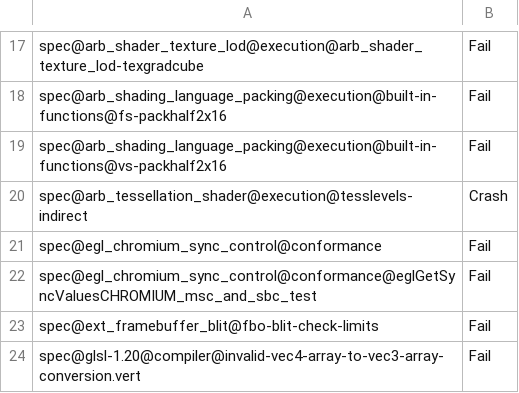
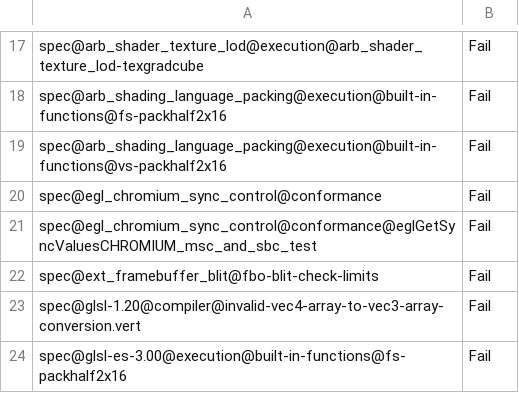
Before and after one commit to joshuaswarren/mesa-1, a CSV file: src/gallium/drivers/radeonsi/ci/gfx10-navi10-fail.csv, drawn as a sheet; only a part is shown, gaps mark what is left out; the shorter side is filled out with more unchanged rows.

Commit message:
glsl: fix indirect tess factor access for compact_arrays=false drivers
Driver with compact_arrays=false (i.e. radeonsi) is broken when
tess factor is accessed indirectly, for example:
  gl_TessLevelOuter[gl_InvocationID] = xxx;

This fix use nir_vectorize_tess_levels to lower array tess factor
access into direct vector access before nir_lower_io() like clip
and cull distance way.

Reviewed-by: Marek Olšák <marek.olsak@amd.com>
Signed-off-by: Qiang Yu <yuq825@gmail.com>
Part-of: <https://gitlab.freedesktop.org/mesa/mesa/-/merge_requests/29799>

```diff
--- a/src/gallium/drivers/radeonsi/ci/gfx10-navi10-fail.csv
+++ b/src/gallium/drivers/radeonsi/ci/gfx10-navi10-fail.csv
@@ -19,3 +19,2 @@ spec@arb_shading_language_packing@execution@built-in-functions@fs-packhalf2x16,F
 spec@arb_shading_language_packing@execution@built-in-functions@vs-packhalf2x16,Fail
-spec@arb_tessellation_shader@execution@tesslevels-indirect,Crash
 spec@egl_chromium_sync_control@conformance,Fail
```
Also changed, not shown: src/gallium/drivers/radeonsi/ci/gfx10_3-navi21-fail.csv, src/gallium/drivers/radeonsi/ci/gfx11-gfx1100-fail.csv, 8 other files.
